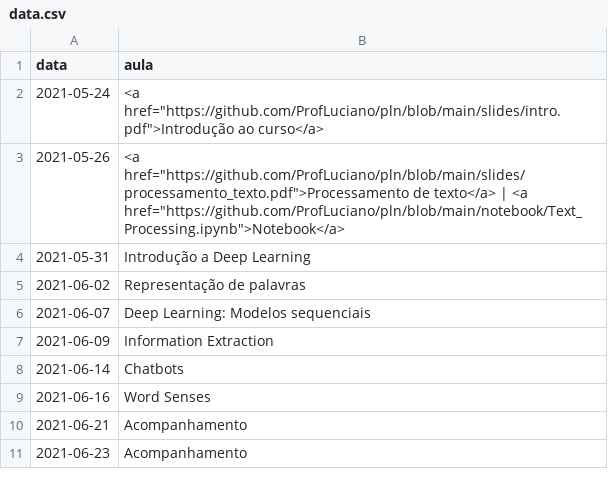
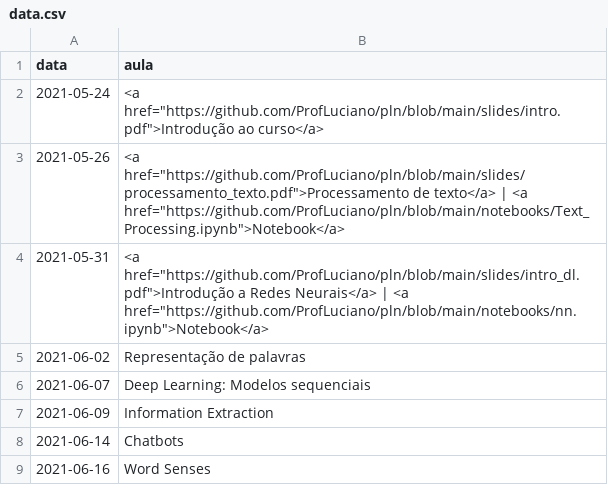
Before and after one commit to ProfLuciano/pln, a CSV file: pages/data.csv, drawn as a sheet; only a part is shown; the shorter side is filled out with more unchanged rows.

Commit message:
adding slide

```diff
--- a/pages/data.csv
+++ b/pages/data.csv
@@ -2,4 +2,4 @@ data,aula
 2021-05-24,<a href="https://github.com/ProfLuciano/pln/blob/main/slides/intro.pdf">Introdução ao curso</a>
-2021-05-26,<a href="https://github.com/ProfLuciano/pln/blob/main/slides/processamento_texto.pdf">Processamento de texto</a> | <a href="https://github.com/ProfLuciano/pln/blob/main/notebook/Text_Processing.ipynb">Notebook</a>
-2021-05-31, Introdução a Deep Learning
+2021-05-26,<a href="https://github.com/ProfLuciano/pln/blob/main/slides/processamento_texto.pdf">Processamento de texto</a> | <a href="https://github.com/ProfLuciano/pln/blob/main/notebooks/Text_Processing.ipynb">Notebook</a>
+2021-05-31, <a href="https://github.com/ProfLuciano/pln/blob/main/slides/intro_dl.pdf">Introdução a Redes Neurais</a> | <a href="https://github.com/ProfLuciano/pln/blob/main/notebooks/nn.ipynb">Notebook</a>
 2021-06-02, Representação de palavras
```
